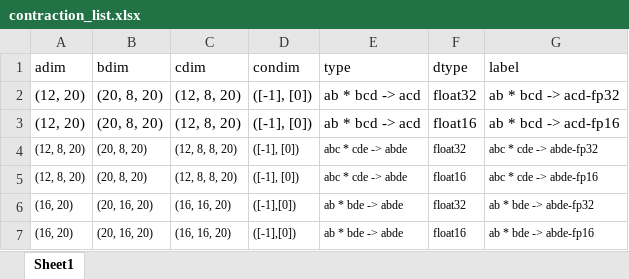
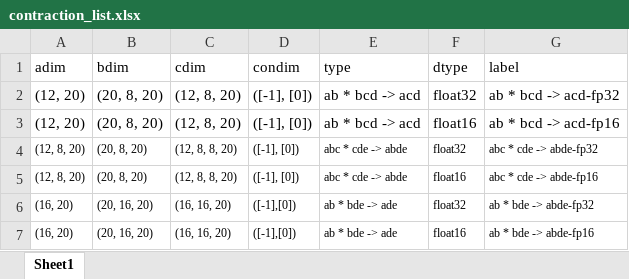
Before and after one commit to srina1h/contraction_profiler, an Excel workbook: contraction_list.xlsx, sheet Sheet1, drawn as a sheet; values as stored, in another font and other column widths than the file's, no borders; the diff names each change by its address in the sheet, - before the commit and + after, or states it on an @@ line.

Commit message:
Corrected dims

```diff
--- a/contraction_list.xlsx (sheet Sheet1)
+++ b/contraction_list.xlsx (sheet Sheet1)
-E6:E7 (type): ab * bde -> abde
+E6:E7 (type): ab * bde -> ade
```
